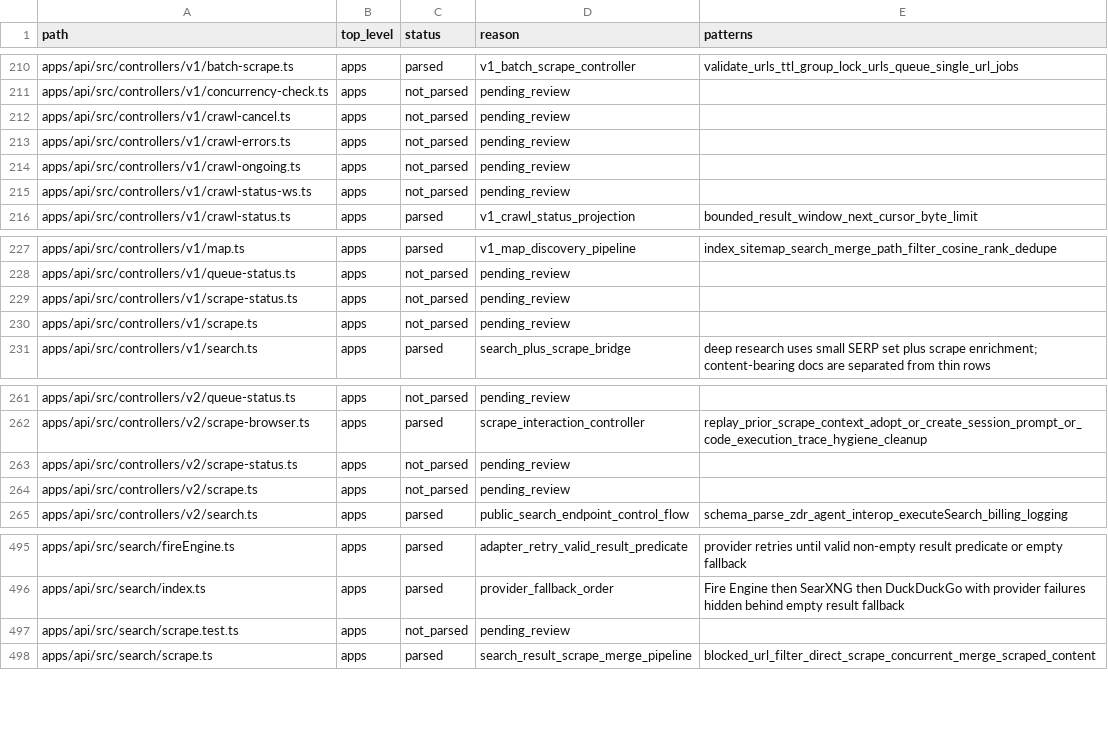
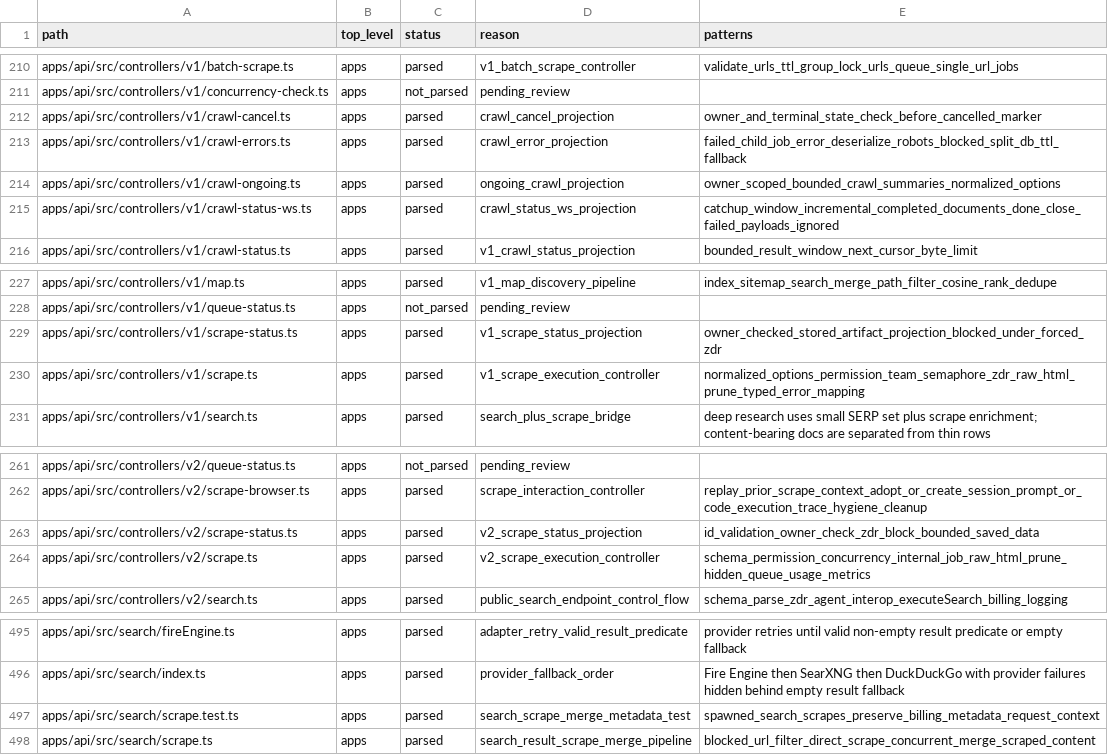
Before and after one commit to jakerslam/protheus, a TSV file: docs/workspace/FIRECRAWL_WEB_TOOLING_FILE_INVENTORY.tsv, drawn as a sheet; only a part is shown, gaps mark what is left out.

Commit message:
docs(web): assimilate firecrawl retrieval projection patterns

```diff
--- a/docs/workspace/FIRECRAWL_WEB_TOOLING_FILE_INVENTORY.tsv
+++ b/docs/workspace/FIRECRAWL_WEB_TOOLING_FILE_INVENTORY.tsv
@@ -211,6 +211,6 @@ apps/api/src/controllers/v1/batch-scrape.ts	apps	parsed	v1_batch_scrape_controll
 apps/api/src/controllers/v1/concurrency-check.ts	apps	not_parsed	pending_review	
-apps/api/src/controllers/v1/crawl-cancel.ts	apps	not_parsed	pending_review	
-apps/api/src/controllers/v1/crawl-errors.ts	apps	not_parsed	pending_review	
-apps/api/src/controllers/v1/crawl-ongoing.ts	apps	not_parsed	pending_review	
-apps/api/src/controllers/v1/crawl-status-ws.ts	apps	not_parsed	pending_review	
+apps/api/src/controllers/v1/crawl-cancel.ts	apps	parsed	crawl_cancel_projection	owner_and_terminal_state_check_before_cancelled_marker
+apps/api/src/controllers/v1/crawl-errors.ts	apps	parsed	crawl_error_projection	failed_child_job_error_deserialize_robots_blocked_split_db_ttl_fallback
+apps/api/src/controllers/v1/crawl-ongoing.ts	apps	parsed	ongoing_crawl_projection	owner_scoped_bounded_crawl_summaries_normalized_options
+apps/api/src/controllers/v1/crawl-status-ws.ts	apps	parsed	crawl_status_ws_projection	catchup_window_incremental_completed_documents_done_close_failed_payloads_ignored
 apps/api/src/controllers/v1/crawl-status.ts	apps	parsed	v1_crawl_status_projection	bounded_result_window_next_cursor_byte_limit
@@ -228,4 +228,4 @@ apps/api/src/controllers/v1/map.ts	apps	parsed	v1_map_discovery_pipeline	index_s
 apps/api/src/controllers/v1/queue-status.ts	apps	not_parsed	pending_review	
-apps/api/src/controllers/v1/scrape-status.ts	apps	not_parsed	pending_review	
-apps/api/src/controllers/v1/scrape.ts	apps	not_parsed	pending_review	
+apps/api/src/controllers/v1/scrape-status.ts	apps	parsed	v1_scrape_status_projection	owner_checked_stored_artifact_projection_blocked_under_forced_zdr
+apps/api/src/controllers/v1/scrape.ts	apps	parsed	v1_scrape_execution_controller	normalized_options_permission_team_semaphore_zdr_raw_html_prune_typed_error_mapping
 apps/api/src/controllers/v1/search.ts	apps	parsed	search_plus_scrape_bridge	deep research uses small SERP set plus scrape enrichment; content-bearing docs are separated from thin rows
@@ -262,4 +262,4 @@ apps/api/src/controllers/v2/queue-status.ts	apps	not_parsed	pending_review
 apps/api/src/controllers/v2/scrape-browser.ts	apps	parsed	scrape_interaction_controller	replay_prior_scrape_context_adopt_or_create_session_prompt_or_code_execution_trace_hygiene_cleanup
-apps/api/src/controllers/v2/scrape-status.ts	apps	not_parsed	pending_review	
-apps/api/src/controllers/v2/scrape.ts	apps	not_parsed	pending_review	
+apps/api/src/controllers/v2/scrape-status.ts	apps	parsed	v2_scrape_status_projection	id_validation_owner_check_zdr_block_bounded_saved_data
+apps/api/src/controllers/v2/scrape.ts	apps	parsed	v2_scrape_execution_controller	schema_permission_concurrency_internal_job_raw_html_prune_hidden_queue_usage_metrics
 apps/api/src/controllers/v2/search.ts	apps	parsed	public_search_endpoint_control_flow	schema_parse_zdr_agent_interop_executeSearch_billing_logging
@@ -496,3 +496,3 @@ apps/api/src/search/fireEngine.ts	apps	parsed	adapter_retry_valid_result_predica
 apps/api/src/search/index.ts	apps	parsed	provider_fallback_order	Fire Engine then SearXNG then DuckDuckGo with provider failures hidden behind empty result fallback
-apps/api/src/search/scrape.test.ts	apps	not_parsed	pending_review	
+apps/api/src/search/scrape.test.ts	apps	parsed	search_scrape_merge_metadata_test	spawned_search_scrapes_preserve_billing_metadata_request_context
 apps/api/src/search/scrape.ts	apps	parsed	search_result_scrape_merge_pipeline	blocked_url_filter_direct_scrape_concurrent_merge_scraped_content
```
Also changed, not shown: 4 other files.
